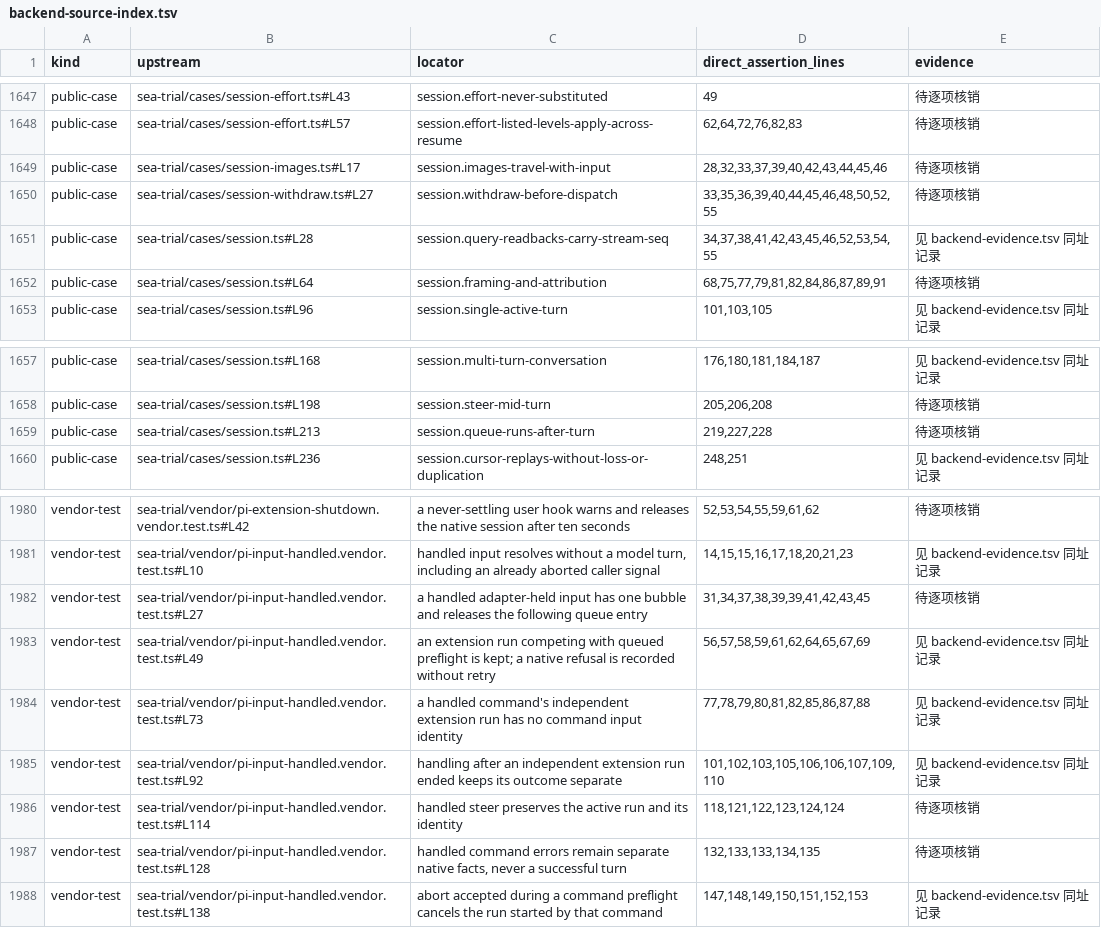
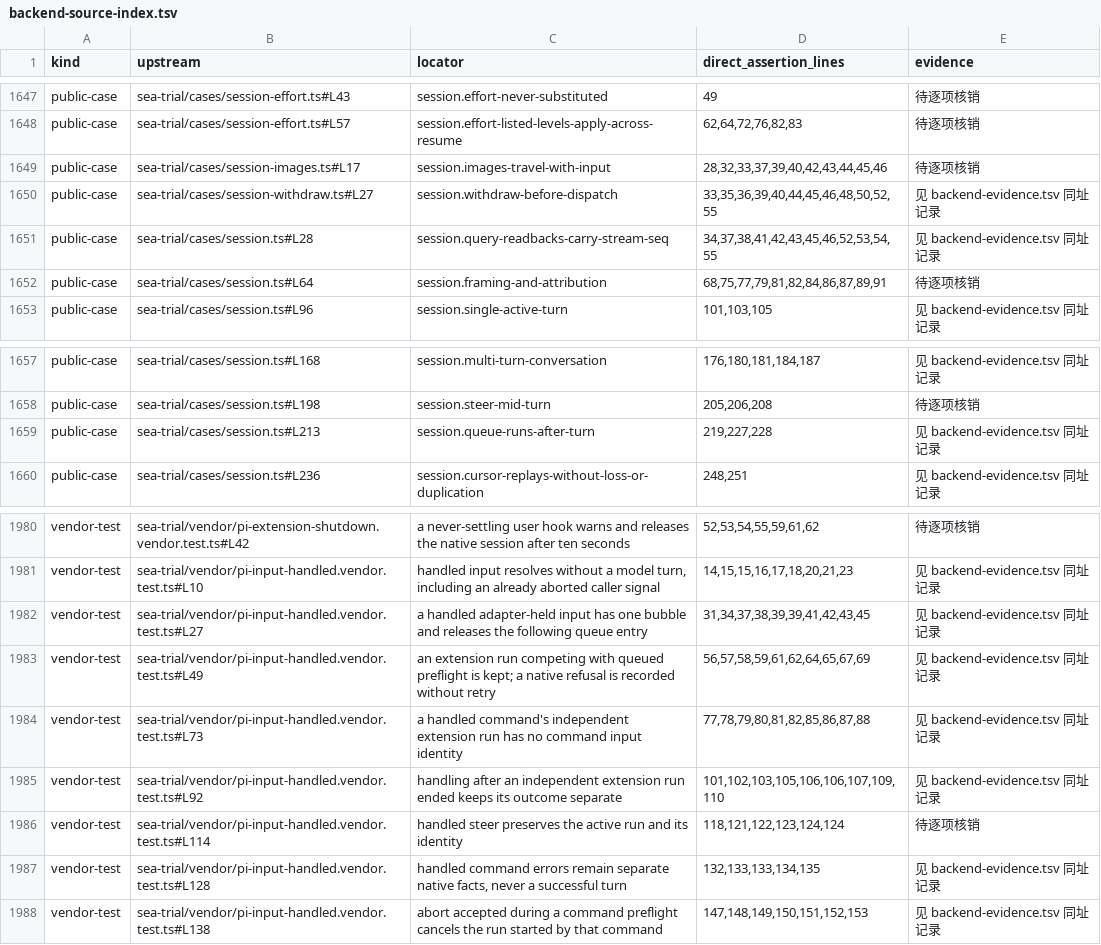
Before and after one commit to kense-labs/Kar, a TSV file: docs/backend-source-index.tsv, drawn as a sheet; only a part is shown, gaps mark what is left out.

```diff
--- a/docs/backend-source-index.tsv
+++ b/docs/backend-source-index.tsv
@@ -1649,3 +1649,3 @@ public-case	sea-trial/cases/session-effort.ts#L57	session.effort-listed-levels-a
 public-case	sea-trial/cases/session-images.ts#L17	session.images-travel-with-input	28,32,33,37,39,40,42,43,44,45,46	待逐项核销
-public-case	sea-trial/cases/session-withdraw.ts#L27	session.withdraw-before-dispatch	33,35,36,39,40,44,45,46,48,50,52,55	待逐项核销
+public-case	sea-trial/cases/session-withdraw.ts#L27	session.withdraw-before-dispatch	33,35,36,39,40,44,45,46,48,50,52,55	见 backend-evidence.tsv 同址记录
 public-case	sea-trial/cases/session.ts#L28	session.query-readbacks-carry-stream-seq	34,37,38,41,42,43,45,46,52,53,54,55	见 backend-evidence.tsv 同址记录
@@ -1658,3 +1658,3 @@ public-case	sea-trial/cases/session.ts#L168	session.multi-turn-conversation	176,
 public-case	sea-trial/cases/session.ts#L198	session.steer-mid-turn	205,206,208	待逐项核销
-public-case	sea-trial/cases/session.ts#L213	session.queue-runs-after-turn	219,227,228	待逐项核销
+public-case	sea-trial/cases/session.ts#L213	session.queue-runs-after-turn	219,227,228	见 backend-evidence.tsv 同址记录
 public-case	sea-trial/cases/session.ts#L236	session.cursor-replays-without-loss-or-duplication	248,251	见 backend-evidence.tsv 同址记录
@@ -1981,3 +1981,3 @@ vendor-test	sea-trial/vendor/pi-extension-shutdown.vendor.test.ts#L42	a never-se
 vendor-test	sea-trial/vendor/pi-input-handled.vendor.test.ts#L10	handled input resolves without a model turn, including an already aborted caller signal	14,15,15,16,17,18,20,21,23	见 backend-evidence.tsv 同址记录
-vendor-test	sea-trial/vendor/pi-input-handled.vendor.test.ts#L27	a handled adapter-held input has one bubble and releases the following queue entry	31,34,37,38,39,39,41,42,43,45	待逐项核销
+vendor-test	sea-trial/vendor/pi-input-handled.vendor.test.ts#L27	a handled adapter-held input has one bubble and releases the following queue entry	31,34,37,38,39,39,41,42,43,45	见 backend-evidence.tsv 同址记录
 vendor-test	sea-trial/vendor/pi-input-handled.vendor.test.ts#L49	an extension run competing with queued preflight is kept; a native refusal is recorded without retry	56,57,58,59,61,62,64,65,67,69	见 backend-evidence.tsv 同址记录
@@ -1986,3 +1986,3 @@ vendor-test	sea-trial/vendor/pi-input-handled.vendor.test.ts#L92	handling after
 vendor-test	sea-trial/vendor/pi-input-handled.vendor.test.ts#L114	handled steer preserves the active run and its identity	118,121,122,123,124,124	待逐项核销
-vendor-test	sea-trial/vendor/pi-input-handled.vendor.test.ts#L128	handled command errors remain separate native facts, never a successful turn	132,133,133,134,135	待逐项核销
+vendor-test	sea-trial/vendor/pi-input-handled.vendor.test.ts#L128	handled command errors remain separate native facts, never a successful turn	132,133,133,134,135	见 backend-evidence.tsv 同址记录
 vendor-test	sea-trial/vendor/pi-input-handled.vendor.test.ts#L138	abort accepted during a command preflight cancels the run started by that command	147,148,149,150,151,152,153	见 backend-evidence.tsv 同址记录
```
Also changed, not shown: 3 other files.
